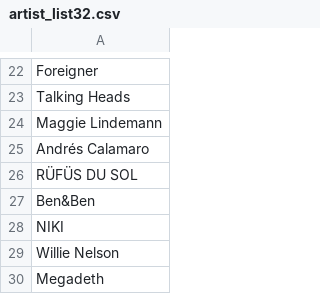
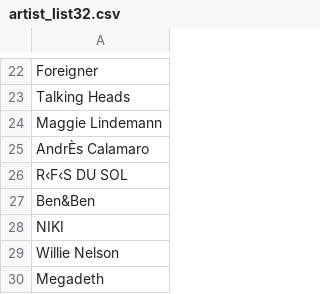
Before and after one commit to ScanonA/CPSC572, a CSV file: Term Project/artist_list32.csv, drawn as a sheet; only a part is shown, gaps mark what is left out; the diff names each change by its address in the sheet, - before the commit and + after, or states it on an @@ line.

```diff
--- a/Term Project/artist_list32.csv
+++ b/Term Project/artist_list32.csv
-A25: Andrés Calamaro
+A25: AndrÈs Calamaro
-A26: RÜFÜS DU SOL
+A26: R‹F‹S DU SOL
```
Also changed, not shown: Term Project/artist_list10.csv, Term Project/artist_list12.csv, 32 other files.
